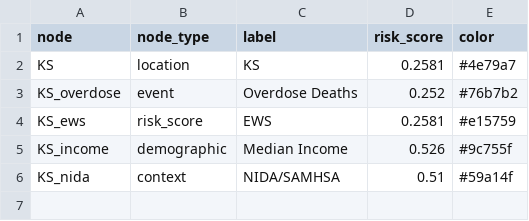
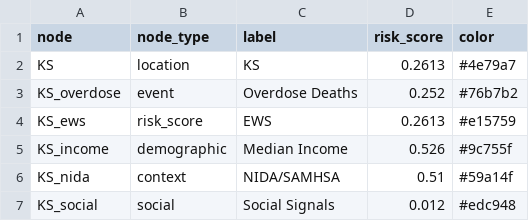
Before and after one commit to Ag230602/LAB_10, a CSV file: data/cache/graph_nodes_KS.csv, drawn as a sheet.

```diff
--- a/data/cache/graph_nodes_KS.csv
+++ b/data/cache/graph_nodes_KS.csv
@@ -1,6 +1,7 @@
 node,node_type,label,risk_score,color
-KS,location,KS,0.2581,#4e79a7
+KS,location,KS,0.2613,#4e79a7
 KS_overdose,event,Overdose Deaths,0.252,#76b7b2
-KS_ews,risk_score,EWS,0.2581,#e15759
+KS_ews,risk_score,EWS,0.2613,#e15759
 KS_income,demographic,Median Income,0.526,#9c755f
 KS_nida,context,NIDA/SAMHSA,0.51,#59a14f
+KS_social,social,Social Signals,0.012,#edc948
```
Also changed, not shown: data/cache/graph_edges_KS.csv, data/cache/risk_KS.csv, 16 other files.
